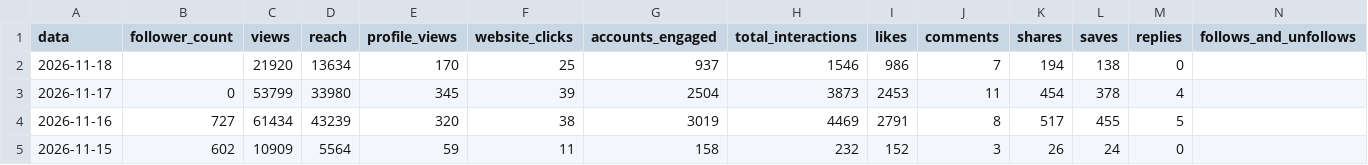
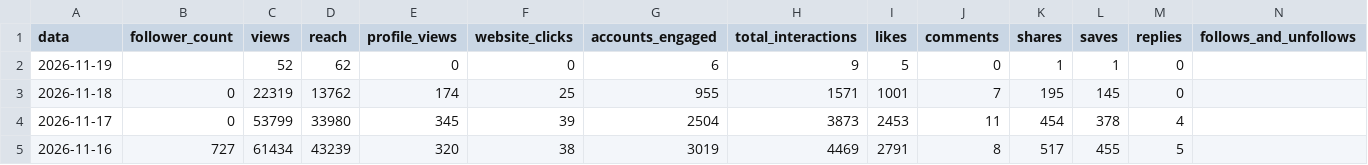
Before and after one commit to denysdmo/maa-publicador, a CSV file: metricas/conta.csv, drawn as a sheet; only a part is shown; the shorter side is filled out with more unchanged rows.

```diff
--- a/metricas/conta.csv
+++ b/metricas/conta.csv
@@ -1,3 +1,4 @@
 data,follower_count,views,reach,profile_views,website_clicks,accounts_engaged,total_interactions,likes,comments,shares,saves,replies,follows_and_unfollows
-2026-11-18,,21920,13634,170,25,937,1546,986,7,194,138,0,
+2026-11-19,,52,62,0,0,6,9,5,0,1,1,0,
+2026-11-18,0,22319,13762,174,25,955,1571,1001,7,195,145,0,
 2026-11-17,0,53799,33980,345,39,2504,3873,2453,11,454,378,4,
```
Also changed, not shown: metricas/midias.csv, metricas/stories.csv, 2 other files.
